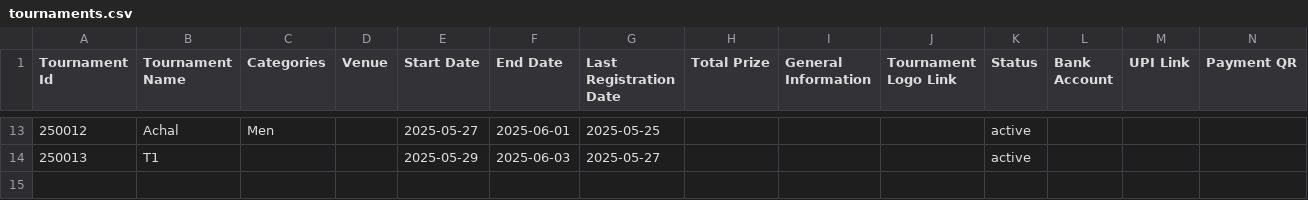
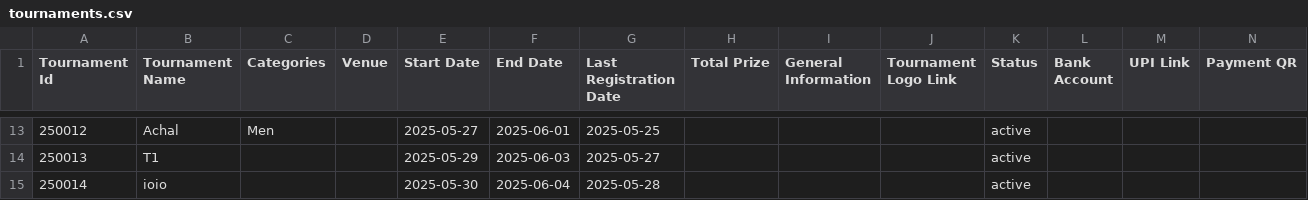
Before and after one commit to achalp1p1/tounamentapp, a CSV file: tournaments.csv, drawn as a sheet; only a part is shown, gaps mark what is left out; the diff names each change by its address in the sheet, - before the commit and + after, or states it on an @@ line.

```diff
--- a/tournaments.csv
+++ b/tournaments.csv
+row 15: 250014 | ioio |  |  | 2025-05-30 | 2025-06-04 | 2025-05-28 |  |  |  | active
```
Also changed, not shown: players_data.csv, 10 other files.
